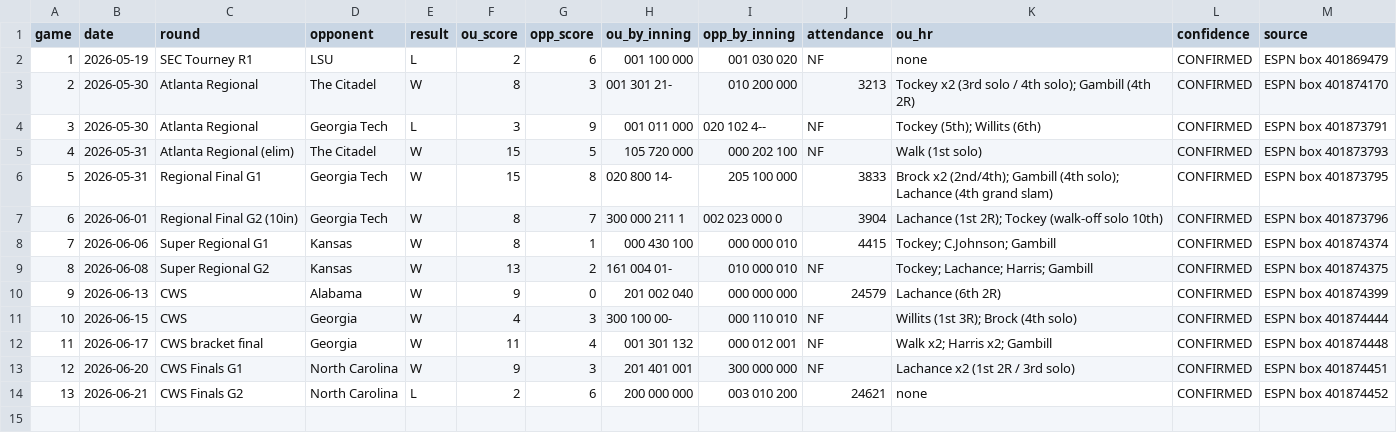
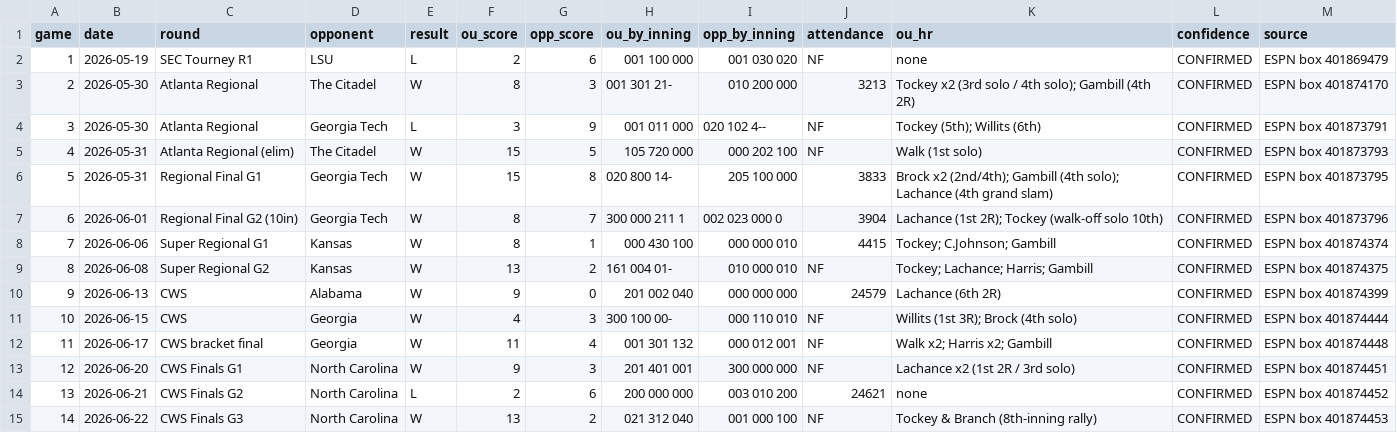
Before and after one commit to johnthesooner/oklahoma-2026-cws-research, a CSV file: data/game_log_enriched.csv, drawn as a sheet.

```diff
--- a/data/game_log_enriched.csv
+++ b/data/game_log_enriched.csv
@@ -14 +14,2 @@ game,date,round,opponent,result,ou_score,opp_score,ou_by_inning,opp_by_inning,at
 13,2026-06-21,CWS Finals G2,North Carolina,L,2,6,200 000 000,003 010 200,24621,none,CONFIRMED,ESPN box 401874452
+14,2026-06-22,CWS Finals G3,North Carolina,W,13,2,021 312 040,001 000 100,NF,Tockey & Branch (8th-inning rally),CONFIRMED,ESPN box 401874453
```
Also changed, not shown: data/pitching_usage.csv, data/postseason_games.csv, 7 other files.
